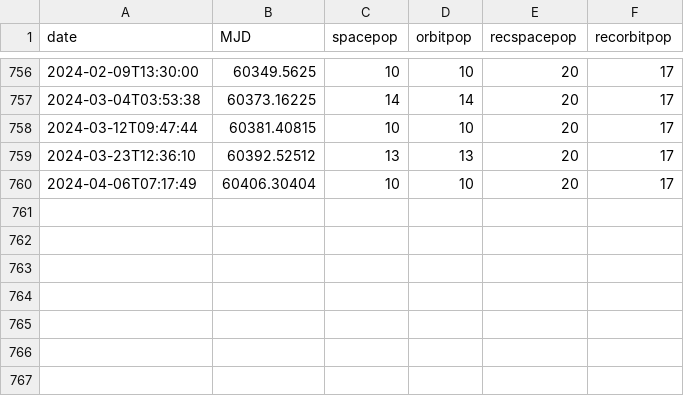
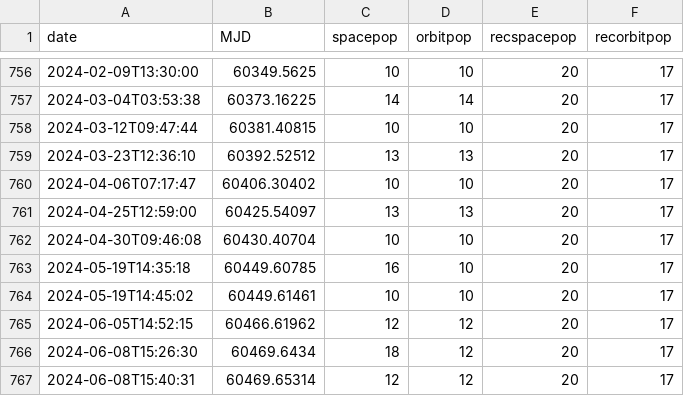
Before and after one commit to gvard/astrodata, a CSV file: data/space_population.csv, drawn as a sheet; only a part is shown, gaps mark what is left out.

Commit message:
update data & plots

```diff
--- a/data/space_population.csv
+++ b/data/space_population.csv
@@ -759,2 +759,9 @@ date,MJD,spacepop,orbitpop,recspacepop,recorbitpop
 2024-03-23T12:36:10,60392.52512,13,13,20,17
-2024-04-06T07:17:49,60406.30404,10,10,20,17
+2024-04-06T07:17:47,60406.30402,10,10,20,17
+2024-04-25T12:59:00,60425.54097,13,13,20,17
+2024-04-30T09:46:08,60430.40704,10,10,20,17
+2024-05-19T14:35:18,60449.60785,16,10,20,17
+2024-05-19T14:45:02,60449.61461,10,10,20,17
+2024-06-05T14:52:15,60466.61962,12,12,20,17
+2024-06-08T15:26:30,60469.6434,18,12,20,17
+2024-06-08T15:40:31,60469.65314,12,12,20,17
```
Also changed, not shown: 29 other files.
